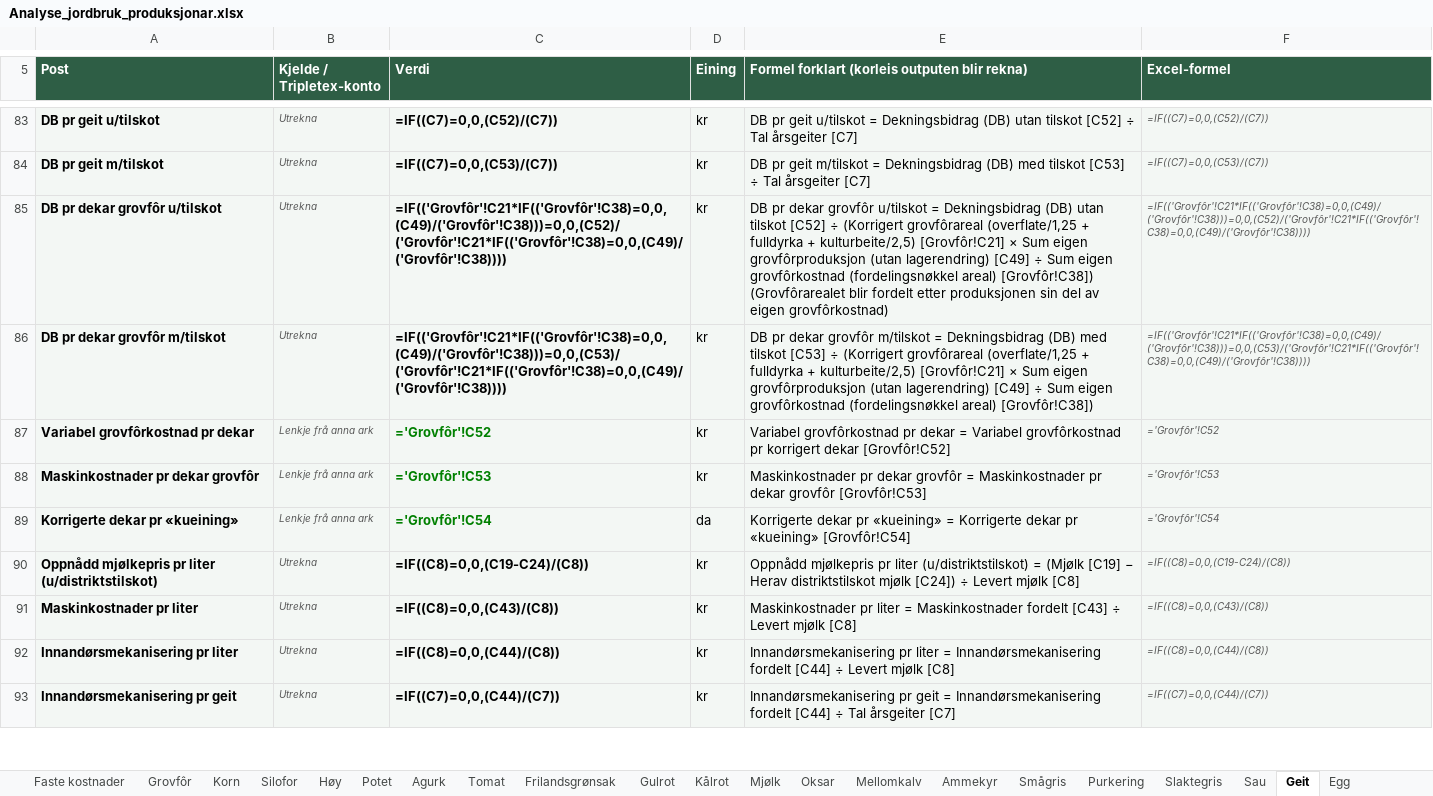
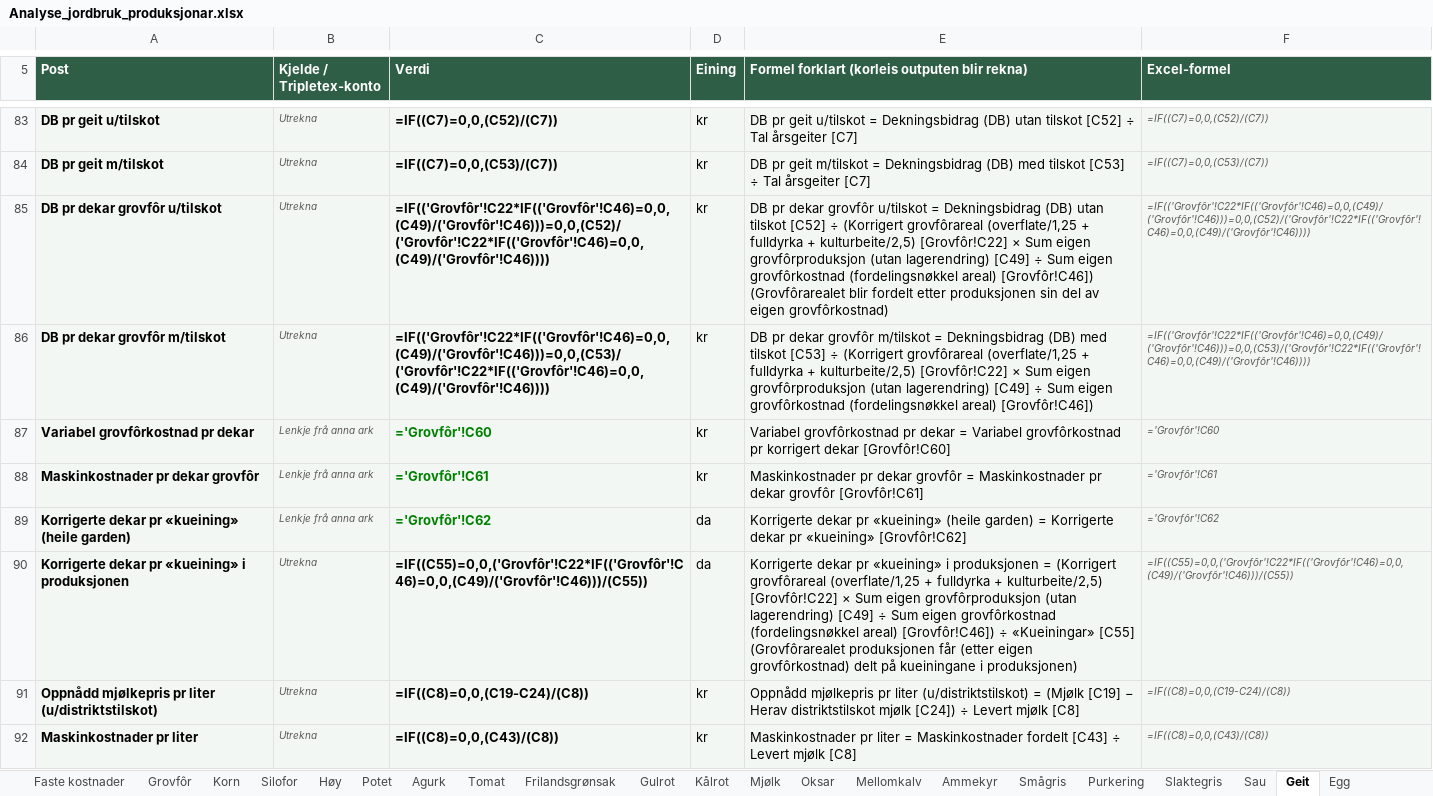
Before and after one commit to voicebillz/analyse-jordbruk, an Excel workbook: excel/Analyse_jordbruk_produksjonar.xlsx, sheet Geit, drawn as a sheet; only a part is shown, gaps mark what is left out; the shorter side is filled out with more unchanged rows; values as stored, in another font and other column widths than the file's, no borders; formulas without a stored value are shown as written; the diff names each change by its address in the sheet, - before the commit and + after, or states it on an @@ line.

```diff
--- a/excel/Analyse_jordbruk_produksjonar.xlsx (sheet Geit)
+++ b/excel/Analyse_jordbruk_produksjonar.xlsx (sheet Geit)
-C85 (Verdi): =IF(('Grovfôr'!C21*IF(('Grovfôr'!C38)=0,0,(C49)/('Grovfôr'!C38)))=0,0,(C52)/('Grovfôr'!C21*IF(('Grovfôr'!C38)=0,0,(C49)/('Grovfôr'!C38))))
+C85 (Verdi): =IF(('Grovfôr'!C22*IF(('Grovfôr'!C46)=0,0,(C49)/('Grovfôr'!C46)))=0,0,(C52)/('Grovfôr'!C22*IF(('Grovfôr'!C46)=0,0,(C49)/('Grovfôr'!C46))))
-E85: …+ kulturbeite/2,5) [Grovfôr!C21] × Sum eigen grovfôrproduksjon (utan lagerendring) [C49] ÷ Sum eigen grovfôrkostnad (fordelingsnøkkel areal) [Grovfôr!C38]) (Grovfôrarealet blir…
+E85: …+ kulturbeite/2,5) [Grovfôr!C22] × Sum eigen grovfôrproduksjon (utan lagerendring) [C49] ÷ Sum eigen grovfôrkostnad (fordelingsnøkkel areal) [Grovfôr!C46]) (Grovfôrarealet blir…
-F85 (Excel-formel): =IF(('Grovfôr'!C21*IF(('Grovfôr'!C38)=0,0,(C49)/('Grovfôr'!C38)))=0,0,(C52)/('Grovfôr'!C21*IF(('Grovfôr'!C38)=0,0,(C49)/('Grovfôr'!C38))))
+F85 (Excel-formel): =IF(('Grovfôr'!C22*IF(('Grovfôr'!C46)=0,0,(C49)/('Grovfôr'!C46)))=0,0,(C52)/('Grovfôr'!C22*IF(('Grovfôr'!C46)=0,0,(C49)/('Grovfôr'!C46))))
-C86 (Verdi): =IF(('Grovfôr'!C21*IF(('Grovfôr'!C38)=0,0,(C49)/('Grovfôr'!C38)))=0,0,(C53)/('Grovfôr'!C21*IF(('Grovfôr'!C38)=0,0,(C49)/('Grovfôr'!C38))))
+C86 (Verdi): =IF(('Grovfôr'!C22*IF(('Grovfôr'!C46)=0,0,(C49)/('Grovfôr'!C46)))=0,0,(C53)/('Grovfôr'!C22*IF(('Grovfôr'!C46)=0,0,(C49)/('Grovfôr'!C46))))
-E86: …+ kulturbeite/2,5) [Grovfôr!C21] × Sum eigen grovfôrproduksjon (utan lagerendring) [C49] ÷ Sum eigen grovfôrkostnad (fordelingsnøkkel areal) [Grovfôr!C38])
+E86: …+ kulturbeite/2,5) [Grovfôr!C22] × Sum eigen grovfôrproduksjon (utan lagerendring) [C49] ÷ Sum eigen grovfôrkostnad (fordelingsnøkkel areal) [Grovfôr!C46])
-F86 (Excel-formel): =IF(('Grovfôr'!C21*IF(('Grovfôr'!C38)=0,0,(C49)/('Grovfôr'!C38)))=0,0,(C53)/('Grovfôr'!C21*IF(('Grovfôr'!C38)=0,0,(C49)/('Grovfôr'!C38))))
+F86 (Excel-formel): =IF(('Grovfôr'!C22*IF(('Grovfôr'!C46)=0,0,(C49)/('Grovfôr'!C46)))=0,0,(C53)/('Grovfôr'!C22*IF(('Grovfôr'!C46)=0,0,(C49)/('Grovfôr'!C46))))
-C87 (Verdi): ='Grovfôr'!C52
+C87 (Verdi): ='Grovfôr'!C60
-E87: …korrigert dekar [Grovfôr!C52]
+E87: …korrigert dekar [Grovfôr!C60]
-F87 (Excel-formel): ='Grovfôr'!C52
+F87 (Excel-formel): ='Grovfôr'!C60
-C88 (Verdi): ='Grovfôr'!C53
+C88 (Verdi): ='Grovfôr'!C61
-E88: …dekar grovfôr [Grovfôr!C53]
+E88: …dekar grovfôr [Grovfôr!C61]
-F88 (Excel-formel): ='Grovfôr'!C53
+F88 (Excel-formel): ='Grovfôr'!C61
-A89 (Post): Korrigerte dekar pr «kueining»
+A89 (Post): Korrigerte dekar pr «kueining» (heile garden)
-C89 (Verdi): ='Grovfôr'!C54
+C89 (Verdi): ='Grovfôr'!C62
-E89: …pr «kueining» = Korrigerte dekar pr «kueining» [Grovfôr!C54]
+E89: …pr «kueining» (heile garden) = Korrigerte dekar pr «kueining» [Grovfôr!C62]
-F89 (Excel-formel): ='Grovfôr'!C54
+F89 (Excel-formel): ='Grovfôr'!C62
+row 90: Korrigerte dekar pr «kueining» i produksjonen | Utrekna | =IF((C55)=0,0,('Grovfôr'!C22*IF(('Grovfôr'!C46)=0,0,(C49)/('Grovfôr'!C46)))/(C55)) | da | Korrigerte dekar pr «kueining» i produksjonen = (Korrigert grovfôrareal (overflate/1,25 + fulldyrka + kulturbeite/2,5) [Grovfôr!C22] × Sum eigen grovfôrproduksjon (utan lagerendring) [C49] ÷ Sum eigen grovfôrkostnad (fordelingsnøkkel areal) [Grovfôr!C46]) ÷ «Kueiningar» [C55] (Grovfôrarealet produksjonen får (etter eigen grovfôrkostnad) delt på kueiningane i produksjonen) | =IF((C55)=0,0,('Grovfôr'!C22*IF(('Grovfôr'!C46)=0,0,(C49)/('Grovfôr'!C46)))/(C55))
```
Also changed, not shown: sheet Grovfôr, sheet Mellomkalv, sheet Oksar, sheet Ammekyr, sheet Mjølk, sheet Sau, 1 more sheet, public/Analyse_jordbruk_produksjonar.xlsx, 4 other files.
